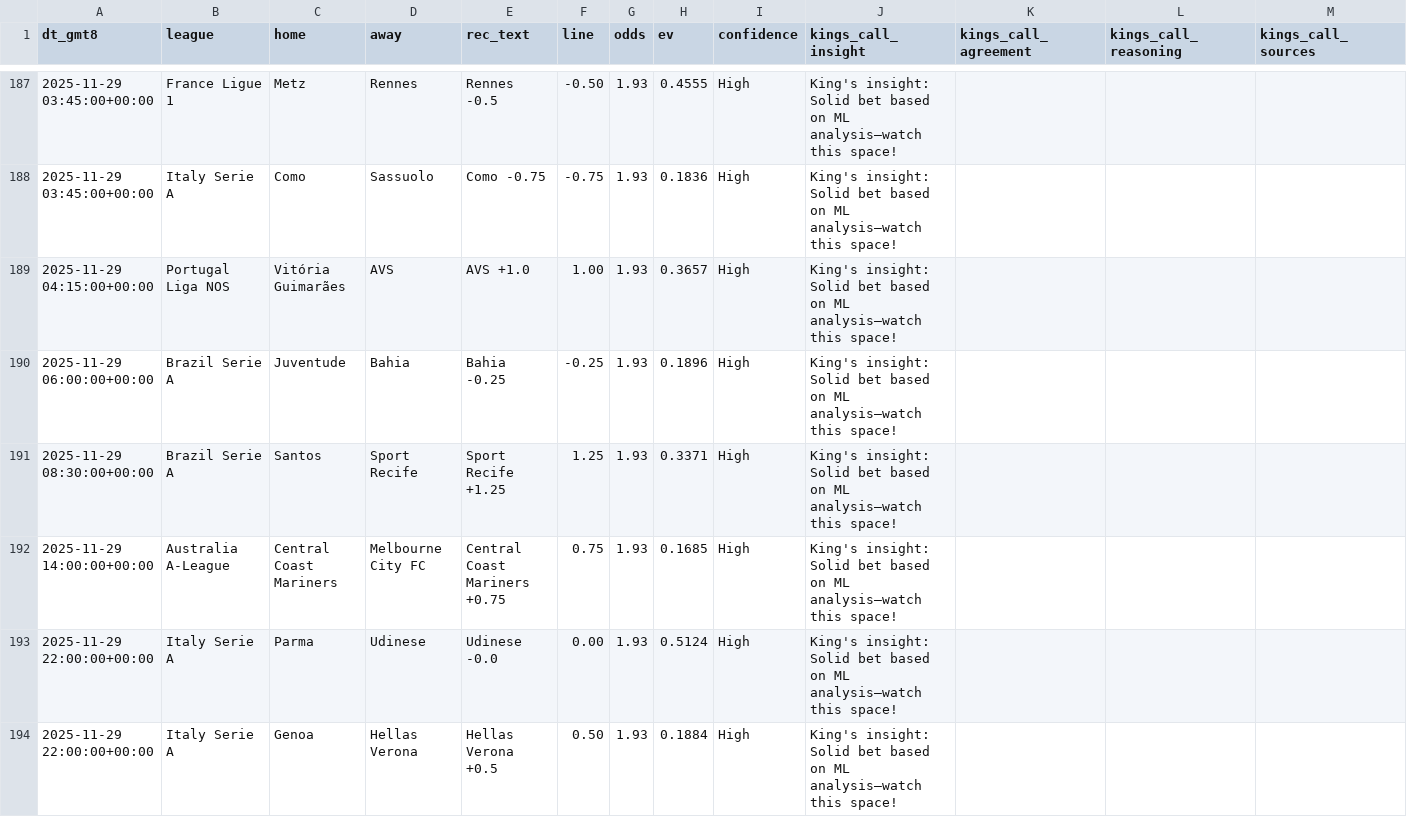
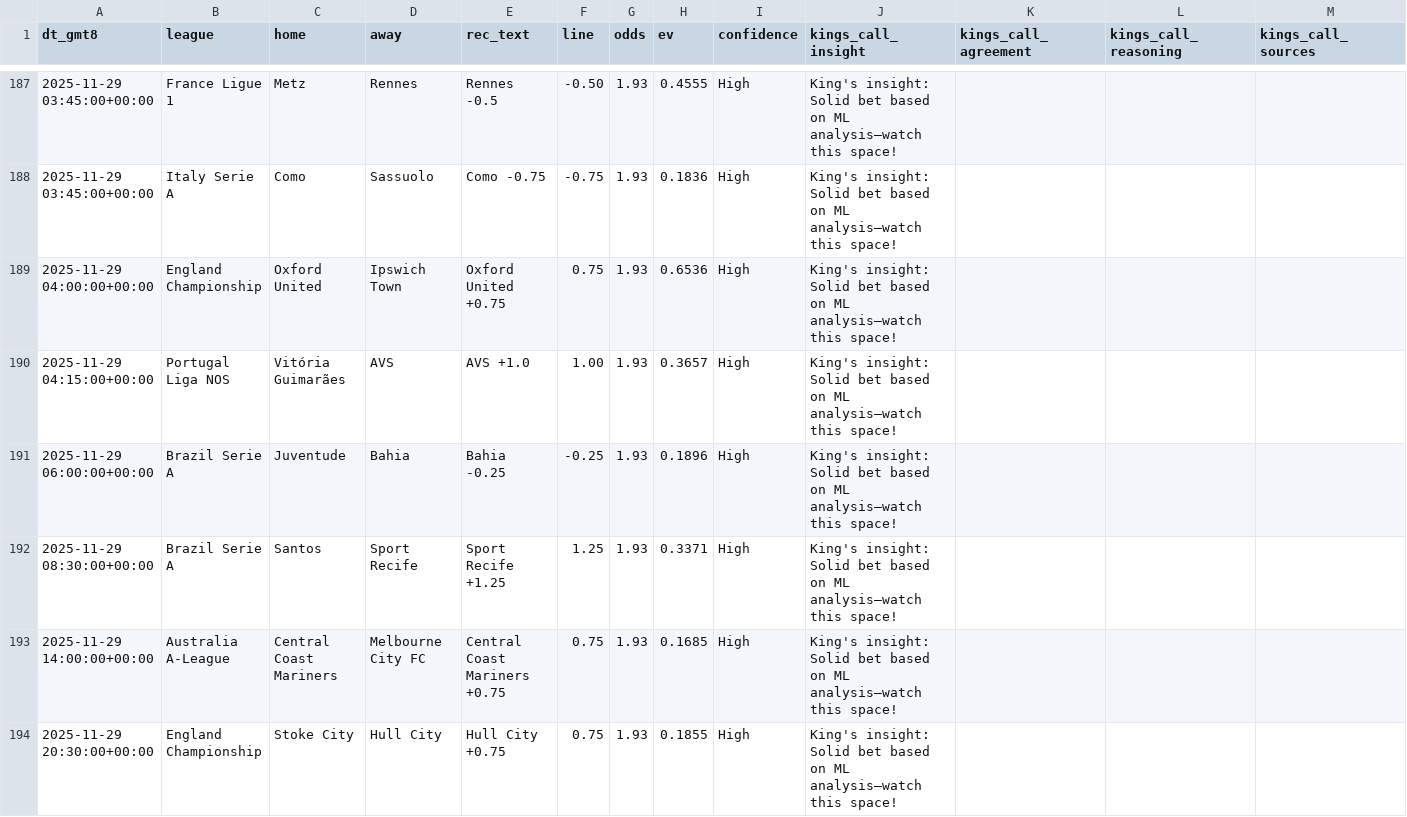
Before and after one commit to pythonchan8888/GBM, a CSV file: site/latest_recommendations.csv, drawn as a sheet; only a part is shown, gaps mark what is left out; the shorter side is filled out with more unchanged rows; the diff covers the shown part only; the diff names each change by its address in the sheet, - before the commit and + after, or states it on an @@ line.

```diff
--- a/site/latest_recommendations.csv
+++ b/site/latest_recommendations.csv
+row 189: 2025-11-29 04:00:00+00:00 | England Championship | Oxford United | Ipswich Town | Oxford United +0.75 | 0.75 | 1.93 | 0.6536 | High | King's insight: Solid bet based on ML analysis—watch this space!
+row 194: 2025-11-29 20:30:00+00:00 | England Championship | Stoke City | Hull City | Hull City +0.75 | 0.75 | 1.93 | 0.1855 | High | King's insight: Solid bet based on ML analysis—watch this space!
```
Also changed, not shown: 15 added rows, 1 moved row and 8 edited cells elsewhere in this file, site/kings_call_debug.csv, site/parlay_wins.csv, 26 other files.
